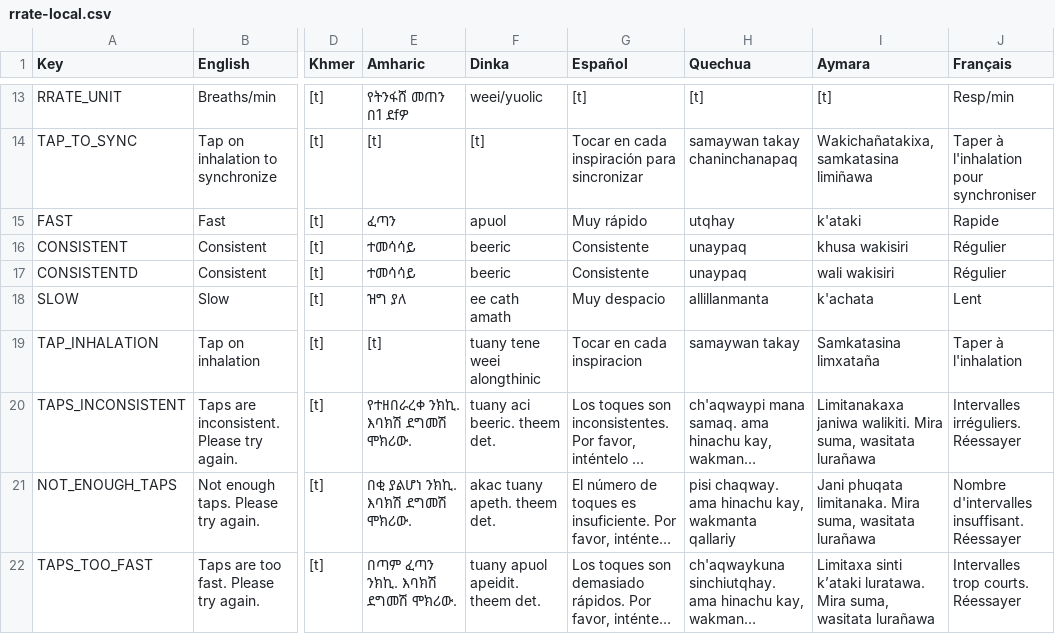
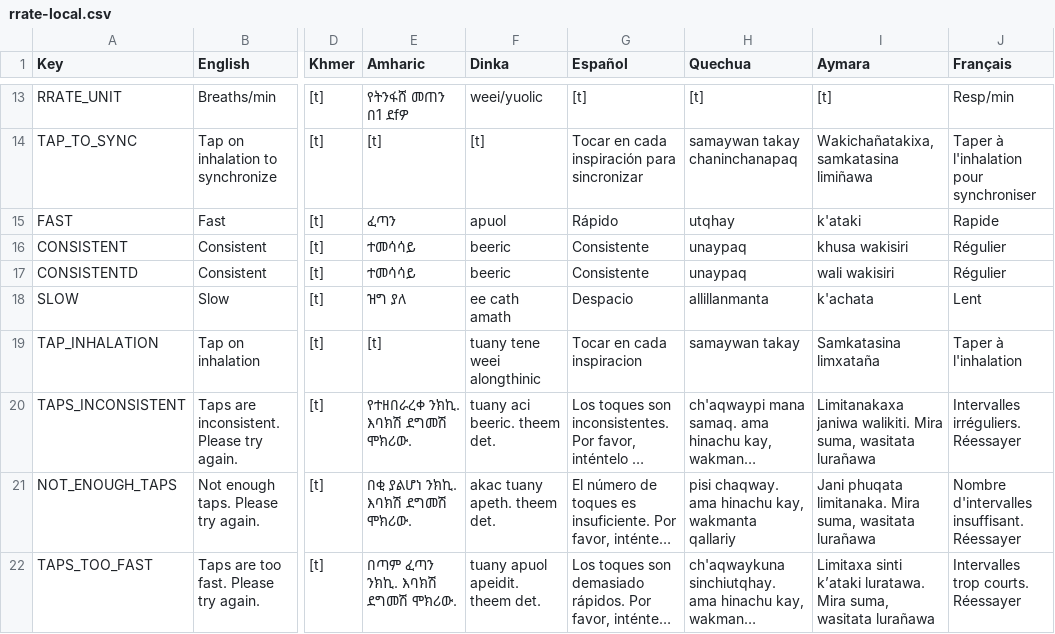
Before and after one commit to part-cw/LNhealth, a CSV file: modules/rrate/rrate-local.csv, drawn as a sheet; only a part is shown, gaps mark what is left out; long unchanged cells end in …; the diff covers the shown part only; the diff names each change by its address in the sheet, - before the commit and + after, or states it on an @@ line.

```diff
--- a/modules/rrate/rrate-local.csv
+++ b/modules/rrate/rrate-local.csv
-G15 (Español): Muy rápido
+G15 (Español): Rápido
-G18 (Español): Muy despacio
+G18 (Español): Despacio
```
Also changed, not shown: 26 edited cells elsewhere in this file, 1 other file.
